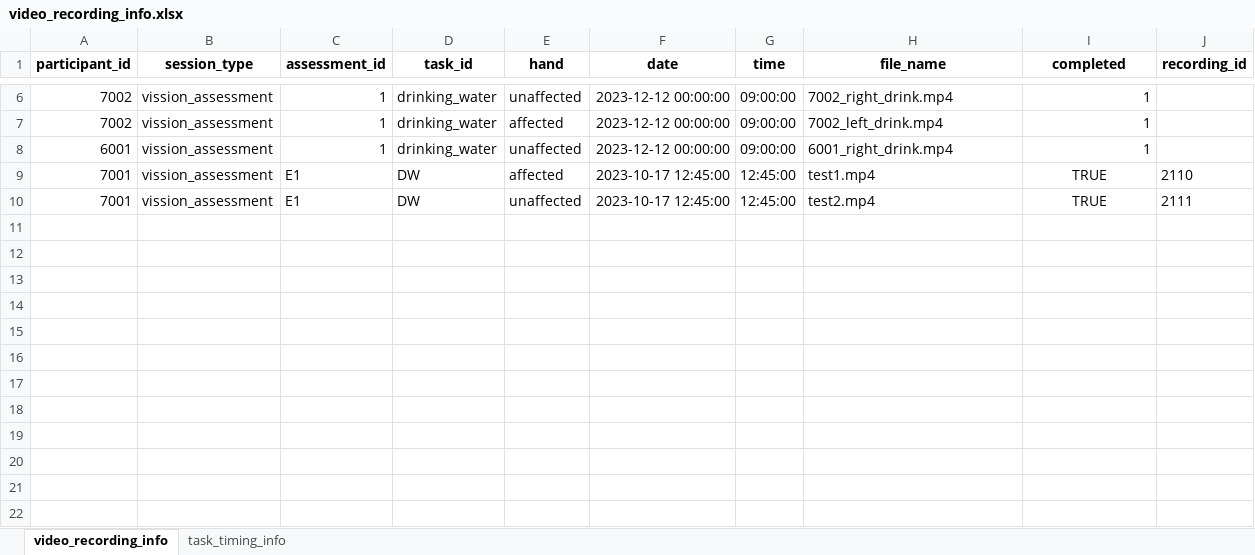
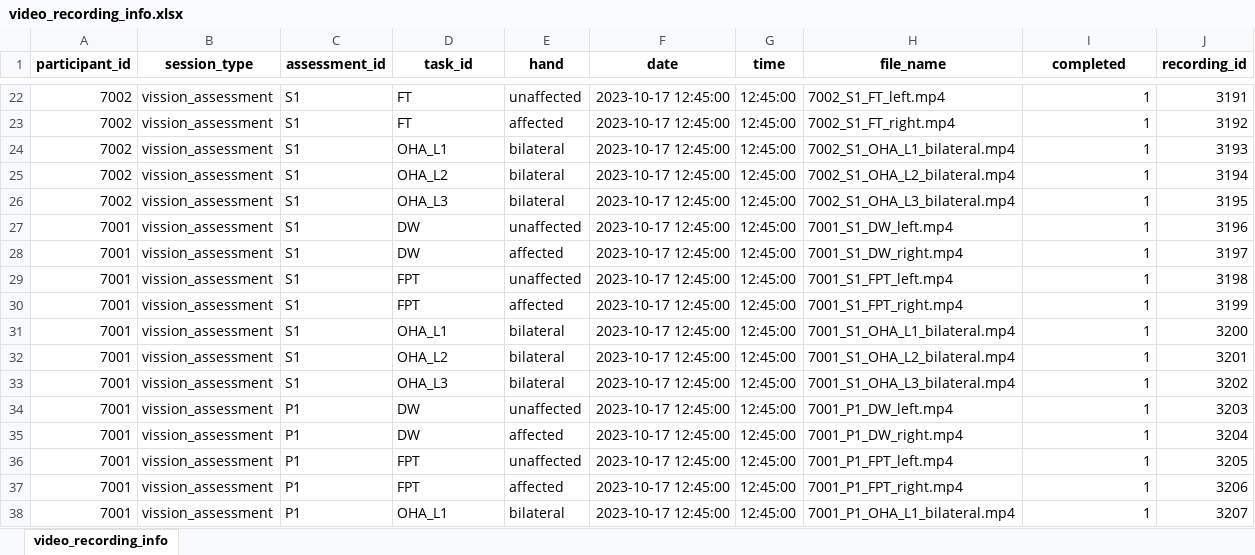
Before and after one commit to prasadmaduranga/stayingconnected_vision_analysis, an Excel workbook: src/features/video_recording_info.xlsx, sheet video_recording_info, drawn as a sheet; only a part is shown, gaps mark what is left out; values as stored, in another font and other column widths than the file's, no borders; removed rows and columns are numbered as before the commit, all else as after; the diff covers the shown part only; the diff names each change by its address in the sheet, - before the commit and + after, or states it on an @@ line.

```diff
--- a/src/features/video_recording_info.xlsx (sheet video_recording_info)
+++ b/src/features/video_recording_info.xlsx (sheet video_recording_info)
-sheet tab: task_timing_info
-C22:C23 (assessment_id): 1
+C22:C23 (assessment_id): S1
-D22:D23 (task_id): drinking_water
+D22:D23 (task_id): FT
-F22:F23 (date): 2023-12-12 00:00:00
+F22:F23 (date): 2023-10-17 12:45:00
-G22:G23 (time): 09:00:00
+G22:G23 (time): 12:45:00
-H22 (file_name): 7002_right_drink.mp4
+H22 (file_name): 7002_S1_FT_left.mp4
-J22 (recording_id): (empty)
+J22 (recording_id): 3191
-H23 (file_name): 7002_left_drink.mp4
+H23 (file_name): 7002_S1_FT_right.mp4
-J23 (recording_id): (empty)
+J23 (recording_id): 3192
-row 8: 6001 | vission_assessment | 1 | drinking_water | unaffected | 2023-12-12 00:00:00 | 09:00:00 | 6001_right_drink.mp4 | 1
+row 24: 7002 | vission_assessment | S1 | OHA_L1 | bilateral | 2023-10-17 12:45:00 | 12:45:00 | 7002_S1_OHA_L1_bilateral.mp4 | 1 | 3193
+row 25: 7002 | vission_assessment | S1 | OHA_L2 | bilateral | 2023-10-17 12:45:00 | 12:45:00 | 7002_S1_OHA_L2_bilateral.mp4 | 1 | 3194
+row 26: 7002 | vission_assessment | S1 | OHA_L3 | bilateral | 2023-10-17 12:45:00 | 12:45:00 | 7002_S1_OHA_L3_bilateral.mp4 | 1 | 3195
+row 27: 7001 | vission_assessment | S1 | DW | unaffected | 2023-10-17 12:45:00 | 12:45:00 | 7001_S1_DW_left.mp4 | 1 | 3196
-C28 (assessment_id): E1
+C28 (assessment_id): S1
-H28 (file_name): test1.mp4
+H28 (file_name): 7001_S1_DW_right.mp4
-I28 (completed): TRUE
+I28 (completed): 1
-I28 alignment: center
+I28 alignment: right
-J28 (recording_id): 2110
+J28 (recording_id): 3197
+row 29: 7001 | vission_assessment | S1 | FPT | unaffected | 2023-10-17 12:45:00 | 12:45:00 | 7001_S1_FPT_left.mp4 | 1 | 3198
+row 30: 7001 | vission_assessment | S1 | FPT | affected | 2023-10-17 12:45:00 | 12:45:00 | 7001_S1_FPT_right.mp4 | 1 | 3199
+row 31: 7001 | vission_assessment | S1 | OHA_L1 | bilateral | 2023-10-17 12:45:00 | 12:45:00 | 7001_S1_OHA_L1_bilateral.mp4 | 1 | 3200
+row 32: 7001 | vission_assessment | S1 | OHA_L2 | bilateral | 2023-10-17 12:45:00 | 12:45:00 | 7001_S1_OHA_L2_bilateral.mp4 | 1 | 3201
+row 33: 7001 | vission_assessment | S1 | OHA_L3 | bilateral | 2023-10-17 12:45:00 | 12:45:00 | 7001_S1_OHA_L3_bilateral.mp4 | 1 | 3202
-C34 (assessment_id): E1
+C34 (assessment_id): P1
-H34 (file_name): test2.mp4
+H34 (file_name): 7001_P1_DW_left.mp4
-I34 (completed): TRUE
+I34 (completed): 1
-I34 alignment: center
+I34 alignment: right
-J34 (recording_id): 2111
+J34 (recording_id): 3203
+row 35: 7001 | vission_assessment | P1 | DW | affected | 2023-10-17 12:45:00 | 12:45:00 | 7001_P1_DW_right.mp4 | 1 | 3204
+row 36: 7001 | vission_assessment | P1 | FPT | unaffected | 2023-10-17 12:45:00 | 12:45:00 | 7001_P1_FPT_left.mp4 | 1 | 3205
+row 37: 7001 | vission_assessment | P1 | FPT | affected | 2023-10-17 12:45:00 | 12:45:00 | 7001_P1_FPT_right.mp4 | 1 | 3206
+row 38: 7001 | vission_assessment | P1 | OHA_L1 | bilateral | 2023-10-17 12:45:00 | 12:45:00 | 7001_P1_OHA_L1_bilateral.mp4 | 1 | 3207
```
Also changed, not shown: 54 added rows, 2 removed rows and 12 edited cells elsewhere in this sheet, src/features/video_recording_info_backup.xlsx, 12 other files.
